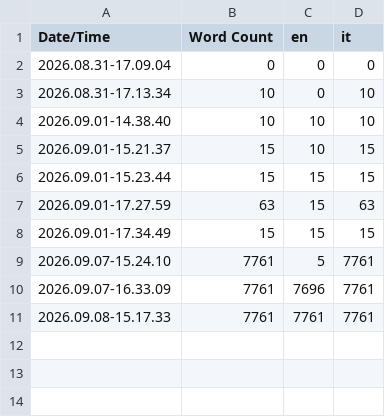
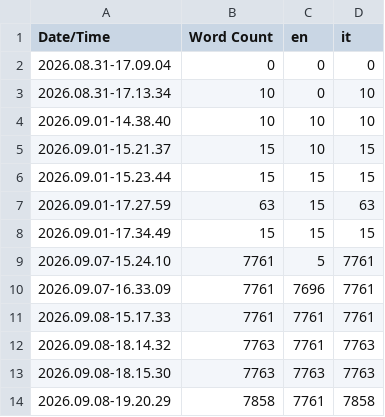
Before and after one commit to doblex/ProjectHyde, a CSV file: Content/Localization/Game/Game.csv, drawn as a sheet; the diff names each change by its address in the sheet, - before the commit and + after, or states it on an @@ line.

```diff
--- a/Content/Localization/Game/Game.csv
+++ b/Content/Localization/Game/Game.csv
+row 12: 2026.09.08-18.14.32 | 7763 | 7761 | 7763
+row 13: 2026.09.08-18.15.30 | 7763 | 7763 | 7763
+row 14: 2026.09.08-19.20.29 | 7858 | 7761 | 7858
```
Also changed, not shown: 57 other files.
